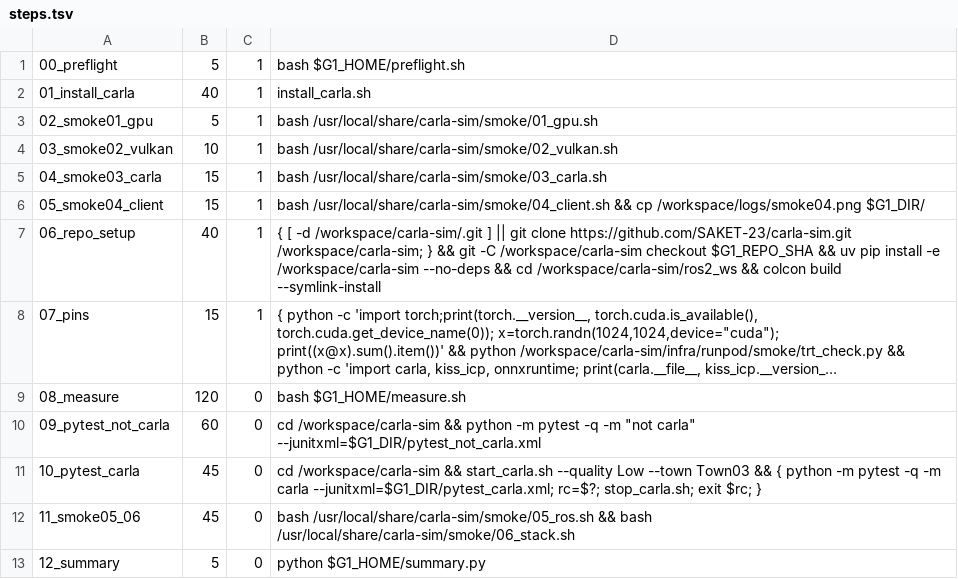
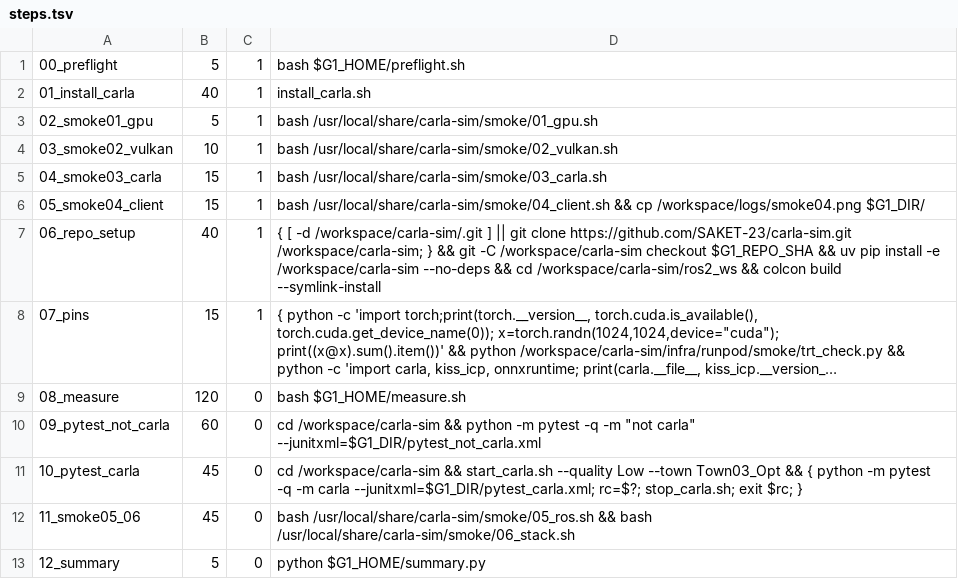
Before and after one commit to SAKET-23/carla-sim, a TSV file: infra/runpod/g1/steps.tsv, drawn as a sheet; long unchanged cells end in ….

Commit message:
g2: default to Town03_Opt (full Town03 segfaults 0.9.16); camera-size profiles and GPU load in the tick profile

```diff
--- a/infra/runpod/g1/steps.tsv
+++ b/infra/runpod/g1/steps.tsv
@@ -10,3 +10,3 @@
 09_pytest_not_carla	60	0	cd /workspace/carla-sim && python -m pytest -q -m "not carla" --junitxml=$G1_DIR/pytest_not_carla.xml
-10_pytest_carla	45	0	cd /workspace/carla-sim && start_carla.sh --quality Low --town Town03 && { python -m pytest -q -m carla --junitxml=$G1_DIR/pytest_carla.xml; rc=$?; stop_carla.sh; exit $rc; }
+10_pytest_carla	45	0	cd /workspace/carla-sim && start_carla.sh --quality Low --town Town03_Opt && { python -m pytest -q -m carla --junitxml=$G1_DIR/pytest_carla.xml; rc=$?; stop_carla.sh; exit $rc; }
 11_smoke05_06	45	0	bash /usr/local/share/carla-sim/smoke/05_ros.sh && bash /usr/local/share/carla-sim/smoke/06_stack.sh
```
Also changed, not shown: 28 other files.
